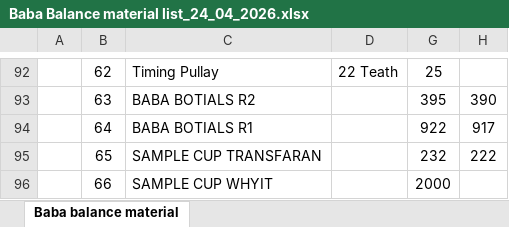
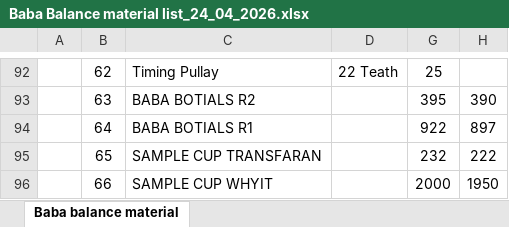
Before and after one commit to Rohidas1974/BioAmalDocument, an Excel workbook: Baba Balance material list_24_04_2026.xlsx, sheet Baba balance material, drawn as a sheet; only a part is shown, gaps mark what is left out; values as stored, in another font and other column widths than the file's, no borders; the diff names each change by its address in the sheet, - before the commit and + after, or states it on an @@ line.

```diff
--- a/Baba Balance material list_24_04_2026.xlsx (sheet Baba balance material)
+++ b/Baba Balance material list_24_04_2026.xlsx (sheet Baba balance material)
-H94: 917
+H94: 897
-H96: (empty)
+H96: 1950
```
Also changed, not shown: Material Inward_Outward Register 2026.xlsx, 1 other file.
